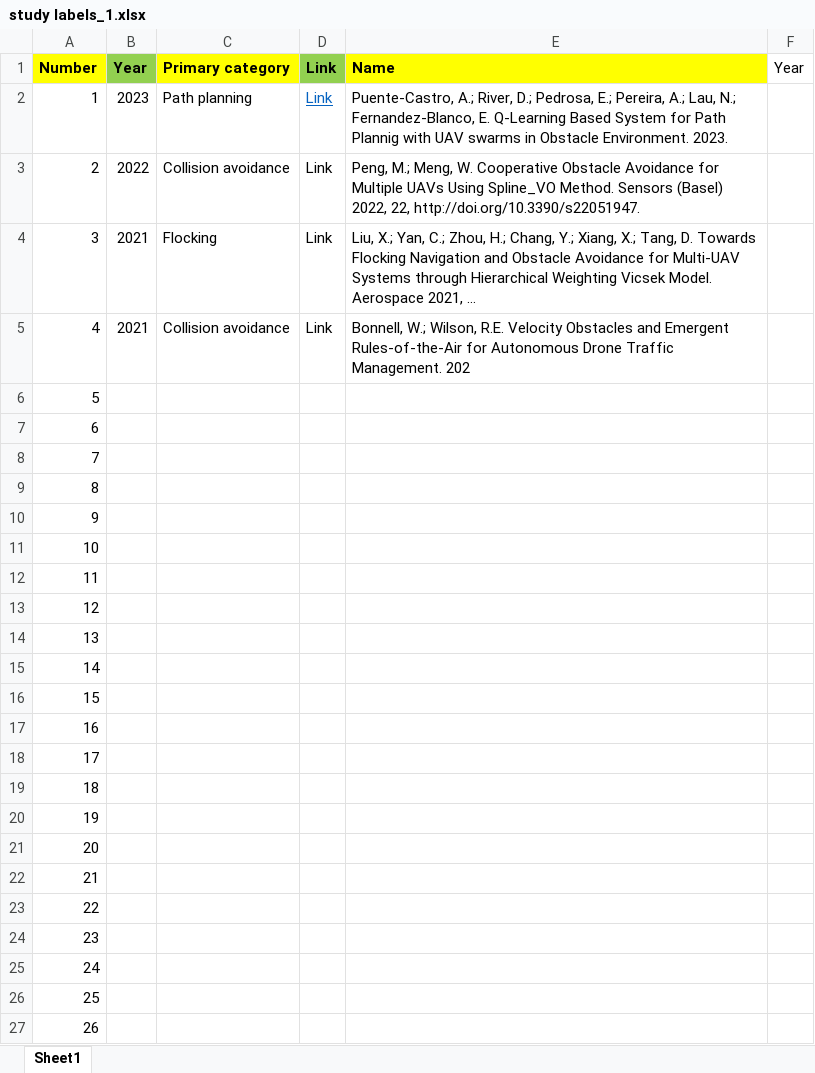
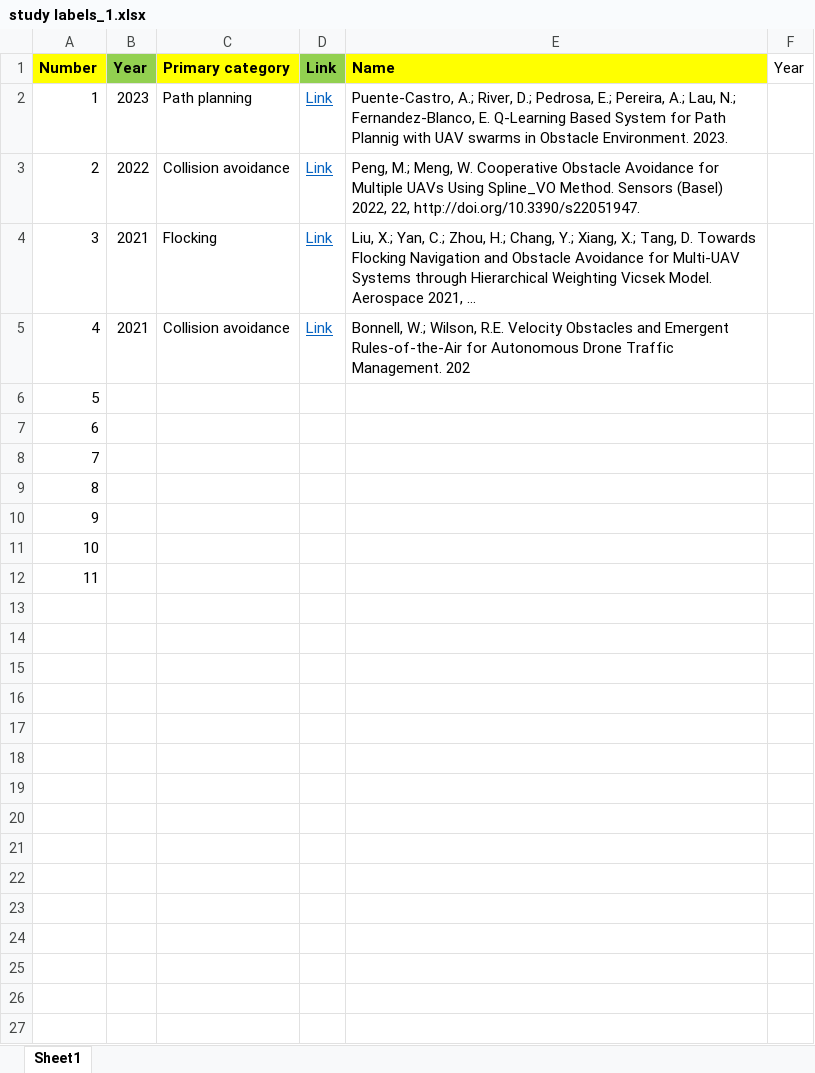
Before and after one commit to abhishekphadke/dissertationData, an Excel workbook: data/2D obstacles/study labels_1.xlsx, sheet Sheet1, drawn as a sheet; long unchanged cells end in …; values as stored, in another font and other column widths than the file's, no borders; the diff names each change by its address in the sheet, - before the commit and + after, or states it on an @@ line.

Commit message:
Update study labels_1.xlsx

```diff
--- a/data/2D obstacles/study labels_1.xlsx (sheet Sheet1)
+++ b/data/2D obstacles/study labels_1.xlsx (sheet Sheet1)
@@ D3:D5 underline: off → on, text colour: black → #0563C1 @@
-row 13: 12
-row 14: 13
-row 15: 14
-row 16: 15
-row 17: 16
-row 18: 17
-row 19: 18
-row 20: 19
-row 21: 20
-row 22: 21
-row 23: 22
-row 24: 23
-row 25: 24
-row 26: 25
-row 27: 26
```
